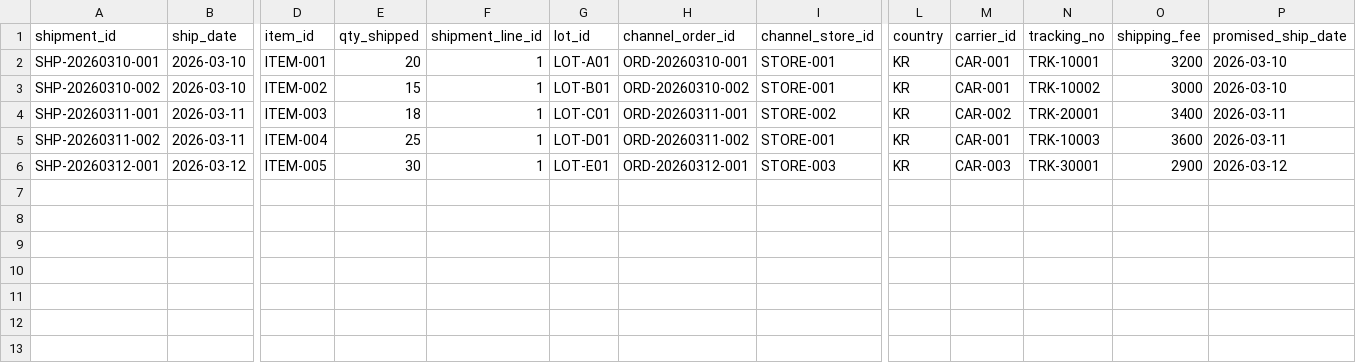
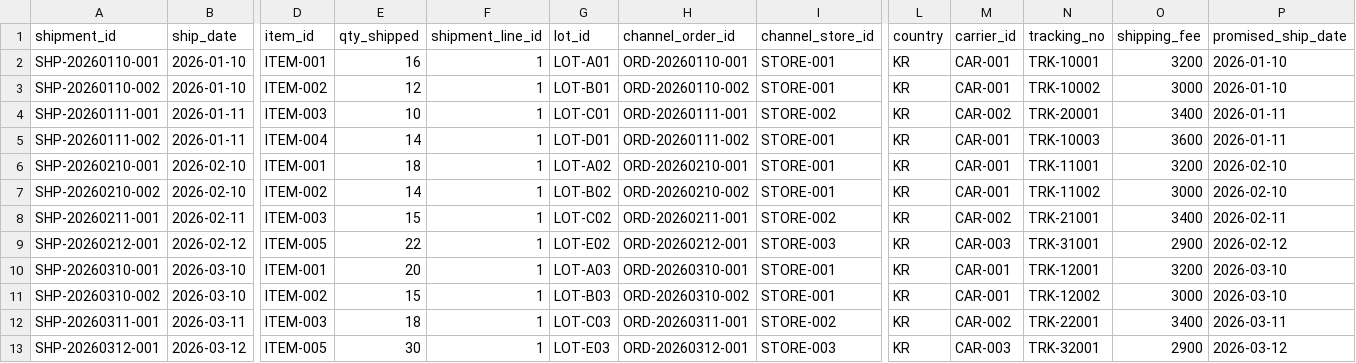
Before and after one commit to kyunghoon0111/scm, a CSV file: docs/sample-upload-shipment.csv, drawn as a sheet; only a part is shown, gaps mark what is left out; removed rows and columns are numbered as before the commit, all else as after; rows hold the shown columns only; the diff names each change by its address in the sheet, - before the commit and + after, or states it on an @@ line.

```diff
--- a/docs/sample-upload-shipment.csv
+++ b/docs/sample-upload-shipment.csv
+row 2: SHP-20260110-001 | 2026-01-10 | ITEM-001 | 16 | 1 | LOT-A01 | ORD-20260110-001 | STORE-001 | KR | CAR-001 | TRK-10001 | 3200 | 2026-01-10
+row 3: SHP-20260110-002 | 2026-01-10 | ITEM-002 | 12 | 1 | LOT-B01 | ORD-20260110-002 | STORE-001 | KR | CAR-001 | TRK-10002 | 3000 | 2026-01-10
+row 4: SHP-20260111-001 | 2026-01-11 | ITEM-003 | 10 | 1 | LOT-C01 | ORD-20260111-001 | STORE-002 | KR | CAR-002 | TRK-20001 | 3400 | 2026-01-11
+row 5: SHP-20260111-002 | 2026-01-11 | ITEM-004 | 14 | 1 | LOT-D01 | ORD-20260111-002 | STORE-001 | KR | CAR-001 | TRK-10003 | 3600 | 2026-01-11
+row 6: SHP-20260210-001 | 2026-02-10 | ITEM-001 | 18 | 1 | LOT-A02 | ORD-20260210-001 | STORE-001 | KR | CAR-001 | TRK-11001 | 3200 | 2026-02-10
+row 7: SHP-20260210-002 | 2026-02-10 | ITEM-002 | 14 | 1 | LOT-B02 | ORD-20260210-002 | STORE-001 | KR | CAR-001 | TRK-11002 | 3000 | 2026-02-10
+row 8: SHP-20260211-001 | 2026-02-11 | ITEM-003 | 15 | 1 | LOT-C02 | ORD-20260211-001 | STORE-002 | KR | CAR-002 | TRK-21001 | 3400 | 2026-02-11
+row 9: SHP-20260212-001 | 2026-02-12 | ITEM-005 | 22 | 1 | LOT-E02 | ORD-20260212-001 | STORE-003 | KR | CAR-003 | TRK-31001 | 2900 | 2026-02-12
-G10 (lot_id): LOT-A01
+G10 (lot_id): LOT-A03
-N10 (tracking_no): TRK-10001
+N10 (tracking_no): TRK-12001
-G11 (lot_id): LOT-B01
+G11 (lot_id): LOT-B03
-N11 (tracking_no): TRK-10002
+N11 (tracking_no): TRK-12002
-G12 (lot_id): LOT-C01
+G12 (lot_id): LOT-C03
-N12 (tracking_no): TRK-20001
+N12 (tracking_no): TRK-22001
-row 5: SHP-20260311-002 | 2026-03-11 | ITEM-004 | 25 | 1 | LOT-D01 | ORD-20260311-002 | STORE-001 | KR | CAR-001 | TRK-10003 | 3600 | 2026-03-11
-G13 (lot_id): LOT-E01
+G13 (lot_id): LOT-E03
-N13 (tracking_no): TRK-30001
+N13 (tracking_no): TRK-32001
```
Also changed, not shown: docs/sample-upload-charge.csv, docs/sample-upload-inventory.csv, 10 other files.
